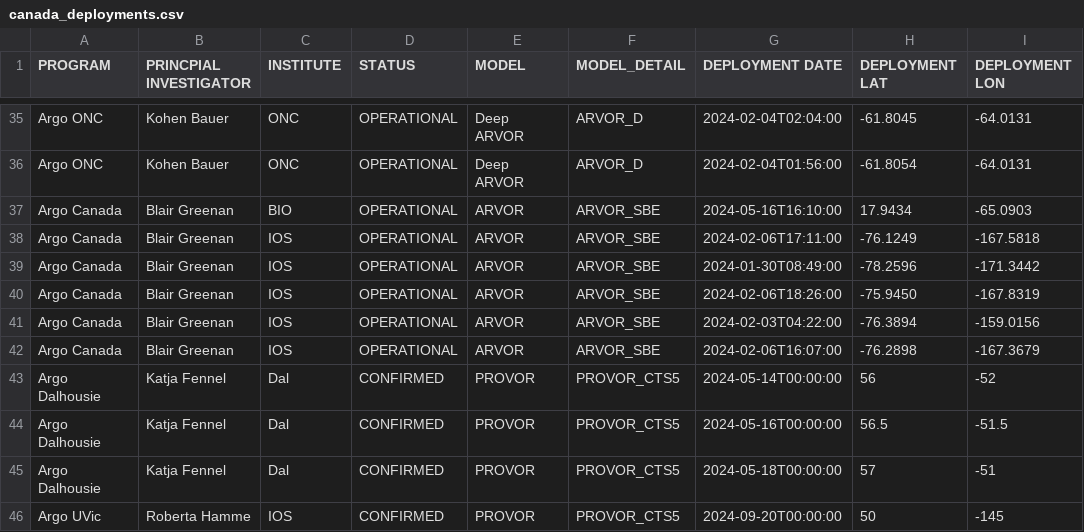
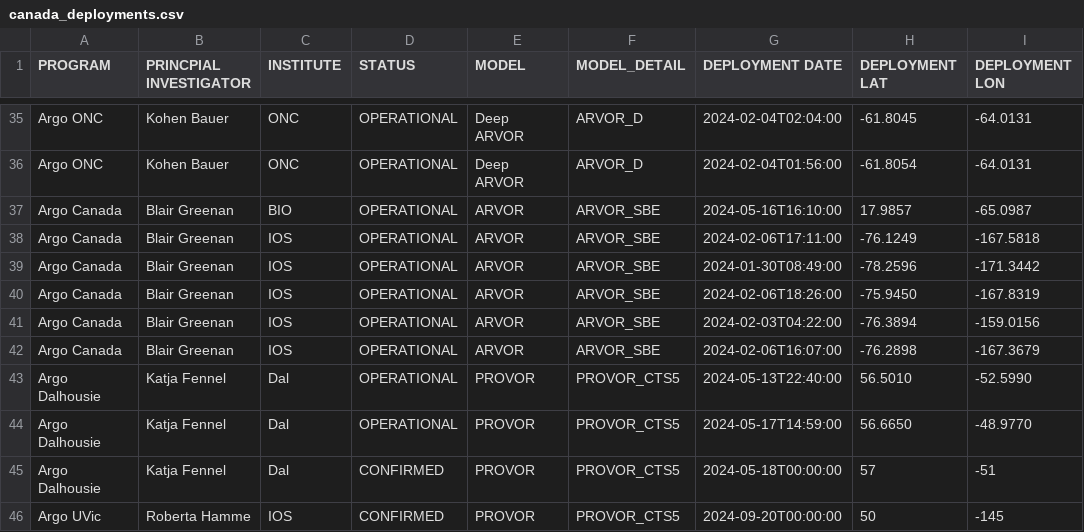
Before and after one commit to ArgoCanada/blog, a CSV file: deployment/canada_deployments.csv, drawn as a sheet; only a part is shown, gaps mark what is left out; the diff names each change by its address in the sheet, - before the commit and + after, or states it on an @@ line.

Commit message:
oceanolog and dalhousie floats

```diff
--- a/deployment/canada_deployments.csv
+++ b/deployment/canada_deployments.csv
-H37 (DEPLOYMENT LAT): 17.9434
+H37 (DEPLOYMENT LAT): 17.9857
-I37 (DEPLOYMENT LON): -65.0903
+I37 (DEPLOYMENT LON): -65.0987
-D43:D44 (STATUS): CONFIRMED
+D43:D44 (STATUS): OPERATIONAL
-G43 (DEPLOYMENT DATE): 2024-05-14T00:00:00
+G43 (DEPLOYMENT DATE): 2024-05-13T22:40:00
-H43 (DEPLOYMENT LAT): 56
+H43 (DEPLOYMENT LAT): 56.5010
-I43 (DEPLOYMENT LON): -52
+I43 (DEPLOYMENT LON): -52.5990
-G44 (DEPLOYMENT DATE): 2024-05-16T00:00:00
+G44 (DEPLOYMENT DATE): 2024-05-17T14:59:00
-H44 (DEPLOYMENT LAT): 56.5
+H44 (DEPLOYMENT LAT): 56.6650
-I44 (DEPLOYMENT LON): -51.5
+I44 (DEPLOYMENT LON): -48.9770
```
